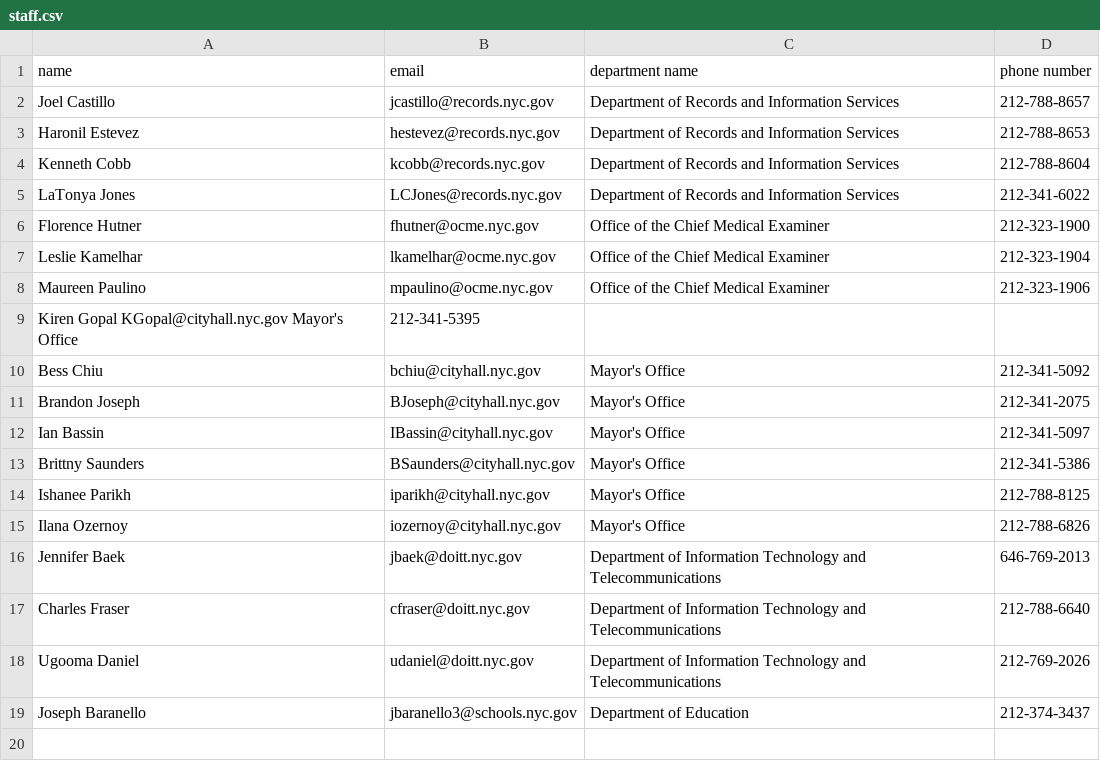
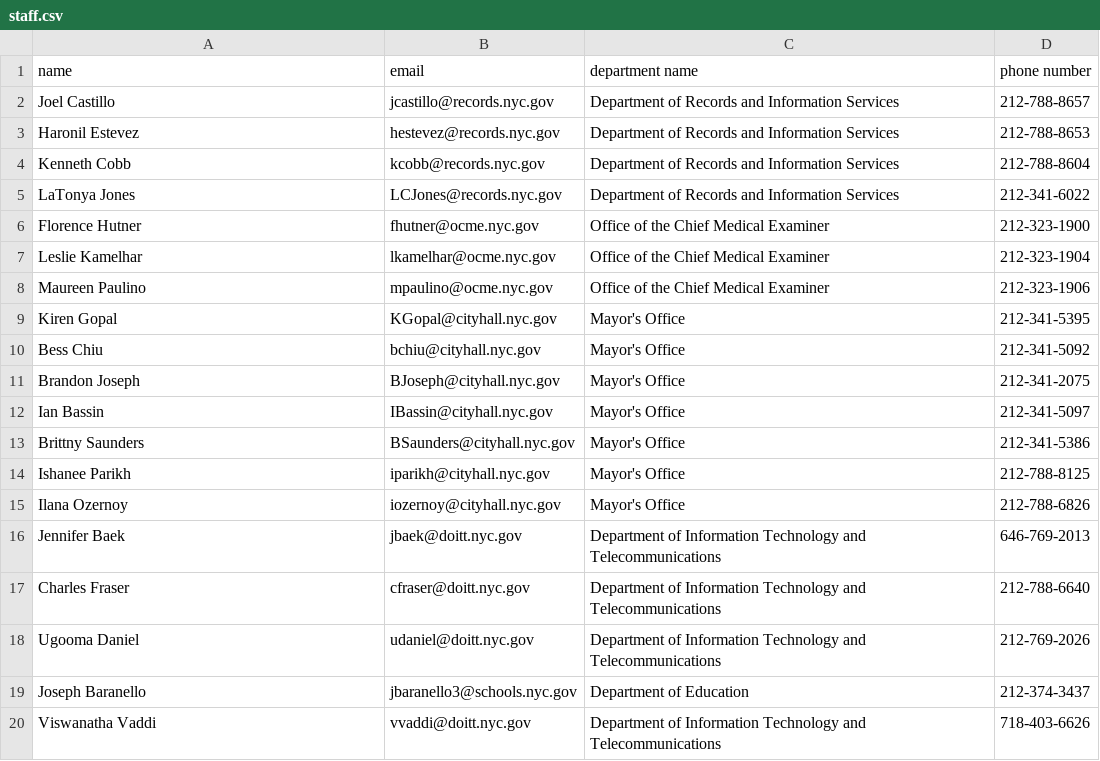
Before and after one commit to codeforamerica/recordtrac, a CSV file: users/staff.csv, drawn as a sheet.

Commit message:
Updated users

```diff
--- a/users/staff.csv
+++ b/users/staff.csv
@@ -8,3 +8,3 @@ Leslie Kamelhar,lkamelhar@ocme.nyc.gov,Office of the Chief Medical Examiner,212-
 Maureen Paulino,mpaulino@ocme.nyc.gov,Office of the Chief Medical Examiner,212-323-1906
-Kiren Gopal KGopal@cityhall.nyc.gov Mayor's Office,212-341-5395
+Kiren Gopal ,KGopal@cityhall.nyc.gov ,Mayor's Office,212-341-5395
 Bess Chiu,bchiu@cityhall.nyc.gov,Mayor's Office,212-341-5092
@@ -19 +19,2 @@ Ugooma Daniel,udaniel@doitt.nyc.gov,Department of Information Technology and Tel
 Joseph Baranello,jbaranello3@schools.nyc.gov,Department of Education,212-374-3437
+Viswanatha Vaddi,vvaddi@doitt.nyc.gov,Department of Information Technology and Telecommunications,718-403-6626
```
